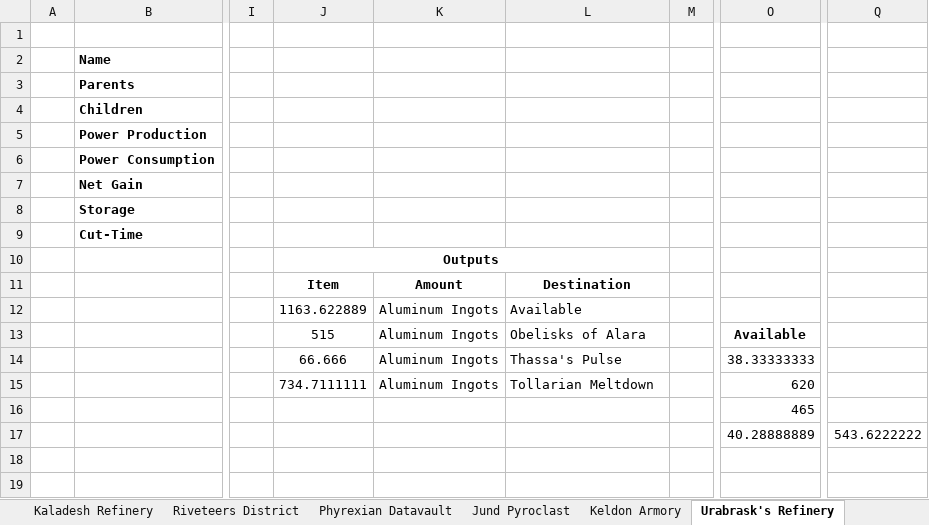
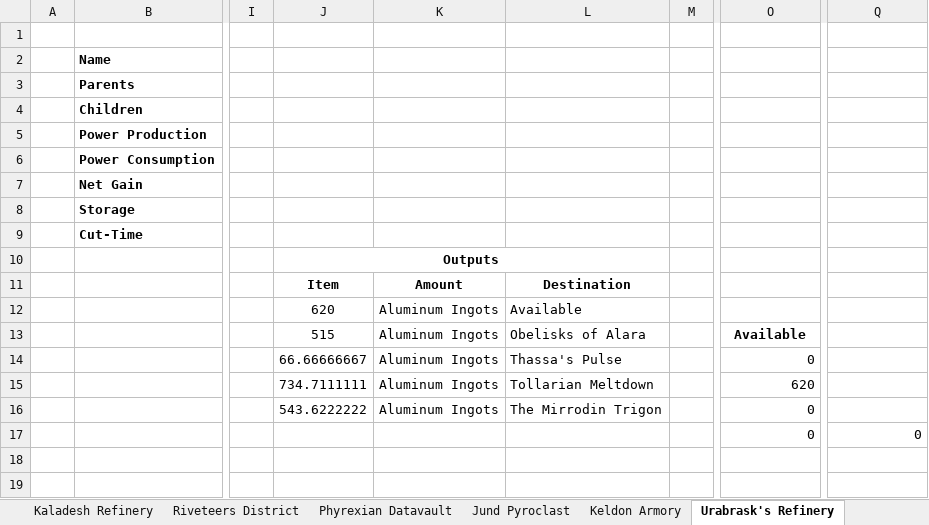
Before and after one commit to NicoBuilds/NicoBuilds-Blueprints, an Excel workbook: Game Stuff/Spreadsheet.xlsx, sheet Urabrask's Refinery, drawn as a sheet; only a part is shown, gaps mark what is left out; values as stored, in another font and other column widths than the file's, no borders; the diff names each change by its address in the sheet, - before the commit and + after, or states it on an @@ line.

Commit message:
Aded the Mirrodin Trigon and some blueprints

```diff
--- a/Game Stuff/Spreadsheet.xlsx (sheet Urabrask's Refinery)
+++ b/Game Stuff/Spreadsheet.xlsx (sheet Urabrask's Refinery)
-J12: 1163.622889
+J12: 620
-J14: 66.666
+J14: 66.66666667
-O14: 38.33333333
+O14: 0
-J16: (empty)
+J16: 543.6222222
-K16: (empty)
+K16: Aluminum Ingots
-L16: (empty)
+L16: The Mirrodin Trigon
-O16: 465
+O16: 0
-O17: 40.28888889
+O17: 0
-Q17: 543.6222222
+Q17: 0
```
Also changed, not shown: sheet Material Summary, sheet Darksteel Forge, sheet Tollarian Meltdown, other sheet tabs, formulas that keep their value, 14 other files.
